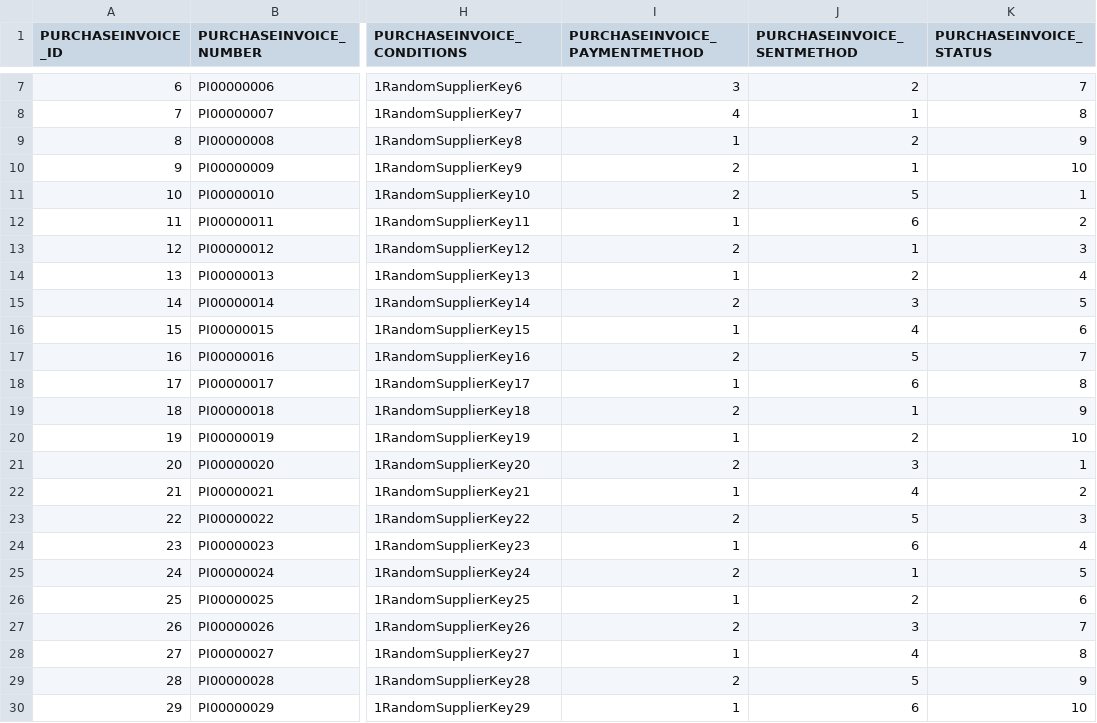
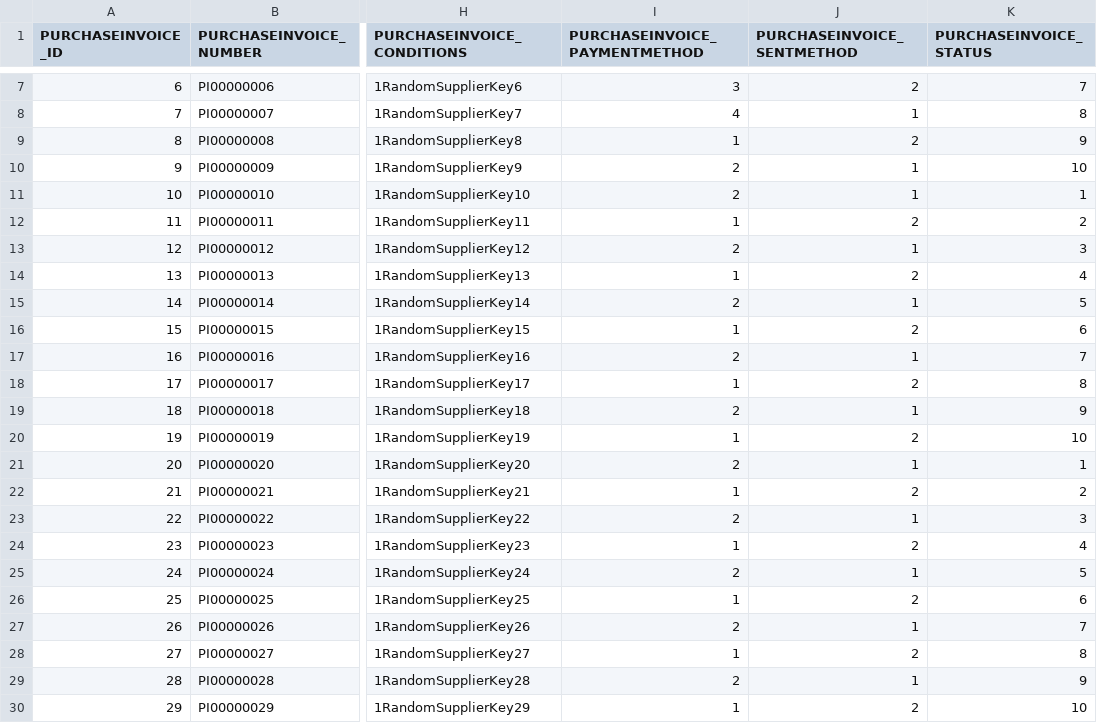
Before and after one commit to codbex/codbex-athena-data-sample, a CSV file: codbex-athena-data-sample/purchase-invoices.csv, drawn as a sheet; only a part is shown, gaps mark what is left out; the diff names each change by its address in the sheet, - before the commit and + after, or states it on an @@ line.

Commit message:
fix sent method

```diff
--- a/codbex-athena-data-sample/purchase-invoices.csv
+++ b/codbex-athena-data-sample/purchase-invoices.csv
-J11 (PURCHASEINVOICE_SENTMETHOD): 5
+J11 (PURCHASEINVOICE_SENTMETHOD): 1
-J12 (PURCHASEINVOICE_SENTMETHOD): 6
+J12 (PURCHASEINVOICE_SENTMETHOD): 2
-J15 (PURCHASEINVOICE_SENTMETHOD): 3
+J15 (PURCHASEINVOICE_SENTMETHOD): 1
-J16 (PURCHASEINVOICE_SENTMETHOD): 4
+J16 (PURCHASEINVOICE_SENTMETHOD): 2
-J17 (PURCHASEINVOICE_SENTMETHOD): 5
+J17 (PURCHASEINVOICE_SENTMETHOD): 1
-J18 (PURCHASEINVOICE_SENTMETHOD): 6
+J18 (PURCHASEINVOICE_SENTMETHOD): 2
-J21 (PURCHASEINVOICE_SENTMETHOD): 3
+J21 (PURCHASEINVOICE_SENTMETHOD): 1
-J22 (PURCHASEINVOICE_SENTMETHOD): 4
+J22 (PURCHASEINVOICE_SENTMETHOD): 2
-J23 (PURCHASEINVOICE_SENTMETHOD): 5
+J23 (PURCHASEINVOICE_SENTMETHOD): 1
-J24 (PURCHASEINVOICE_SENTMETHOD): 6
+J24 (PURCHASEINVOICE_SENTMETHOD): 2
-J27 (PURCHASEINVOICE_SENTMETHOD): 3
+J27 (PURCHASEINVOICE_SENTMETHOD): 1
-J28 (PURCHASEINVOICE_SENTMETHOD): 4
+J28 (PURCHASEINVOICE_SENTMETHOD): 2
-J29 (PURCHASEINVOICE_SENTMETHOD): 5
+J29 (PURCHASEINVOICE_SENTMETHOD): 1
-J30 (PURCHASEINVOICE_SENTMETHOD): 6
+J30 (PURCHASEINVOICE_SENTMETHOD): 2
```
